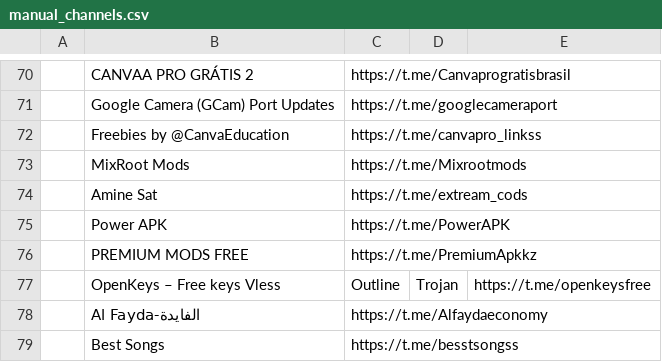
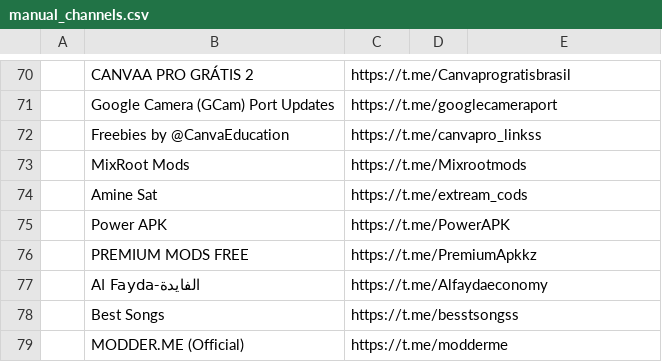
Before and after one commit to MoFlow00/Signal-X, a CSV file: manual_channels.csv, drawn as a sheet; only a part is shown, gaps mark what is left out; the shorter side is filled out with more unchanged rows; the diff names each change by its address in the sheet, - before the commit and + after, or states it on an @@ line.

Commit message:
Update manual_channels.csv

```diff
--- a/manual_channels.csv
+++ b/manual_channels.csv
-row 77:  | OpenKeys – Free keys Vless | Outline | Trojan | https://t.me/openkeysfree
```
